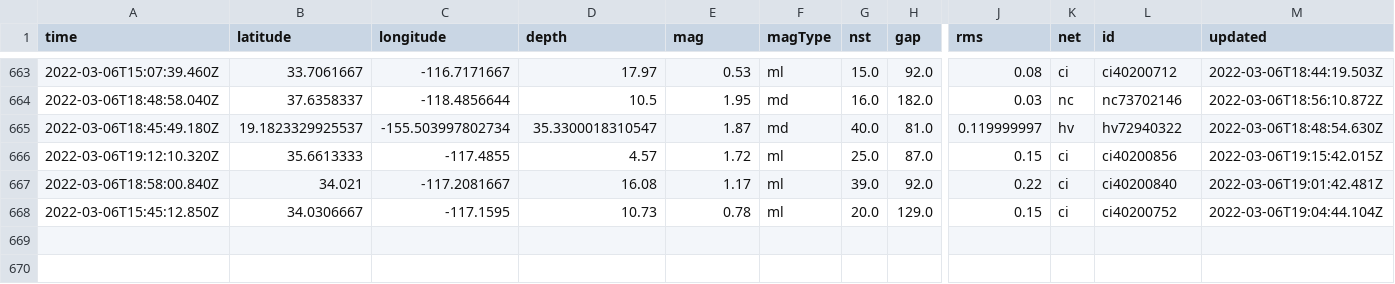
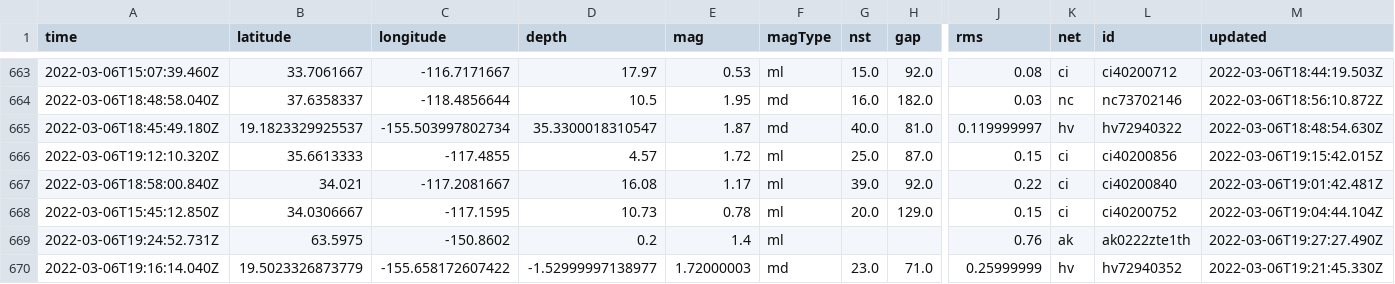
Before and after one commit to jakeneenan/nicar22-github-actions, a CSV file: usgs_main.csv, drawn as a sheet; only a part is shown, gaps mark what is left out; rows hold the shown columns only; the diff names each change by its address in the sheet, - before the commit and + after, or states it on an @@ line.

```diff
--- a/usgs_main.csv
+++ b/usgs_main.csv
+row 669: 2022-03-06T19:24:52.731Z | 63.5975 | -150.8602 | 0.2 | 1.4 | ml |  |  | 0.76 | ak | ak0222zte1th | 2022-03-06T19:27:27.490Z
+row 670: 2022-03-06T19:16:14.040Z | 19.5023326873779 | -155.658172607422 | -1.52999997138977 | 1.72000003 | md | 23.0 | 71.0 | 0.25999999 | hv | hv72940352 | 2022-03-06T19:21:45.330Z
```
